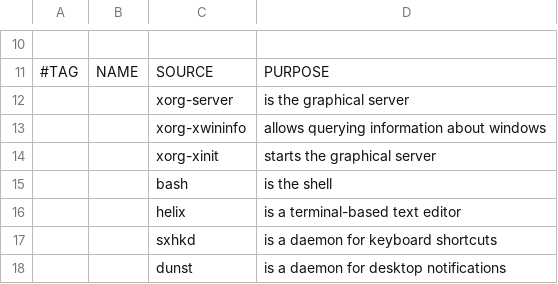
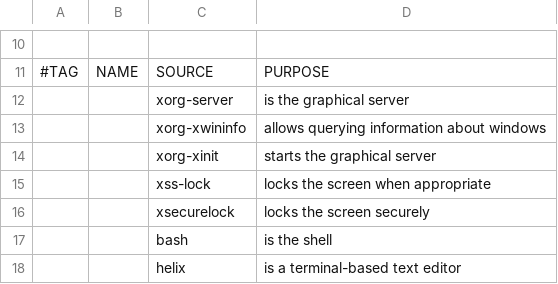
Before and after one commit to usernyan/unirs, a CSV file: programs_list.csv, drawn as a sheet; only a part is shown, gaps mark what is left out; the shorter side is filled out with more unchanged rows.

Commit message:
added screen locking programs

```diff
--- a/programs_list.csv
+++ b/programs_list.csv
@@ -14,2 +14,4 @@
 ,,xorg-xinit,"starts the graphical server"
+,,xss-lock,"locks the screen when appropriate"
+,,xsecurelock,"locks the screen securely"
 ,,bash,"is the shell"
```
